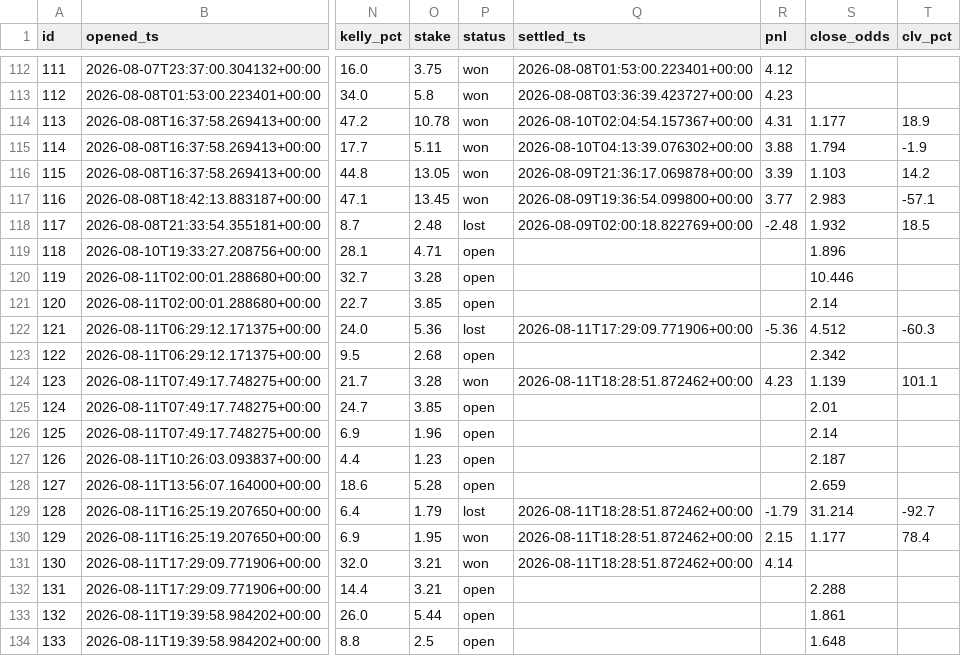
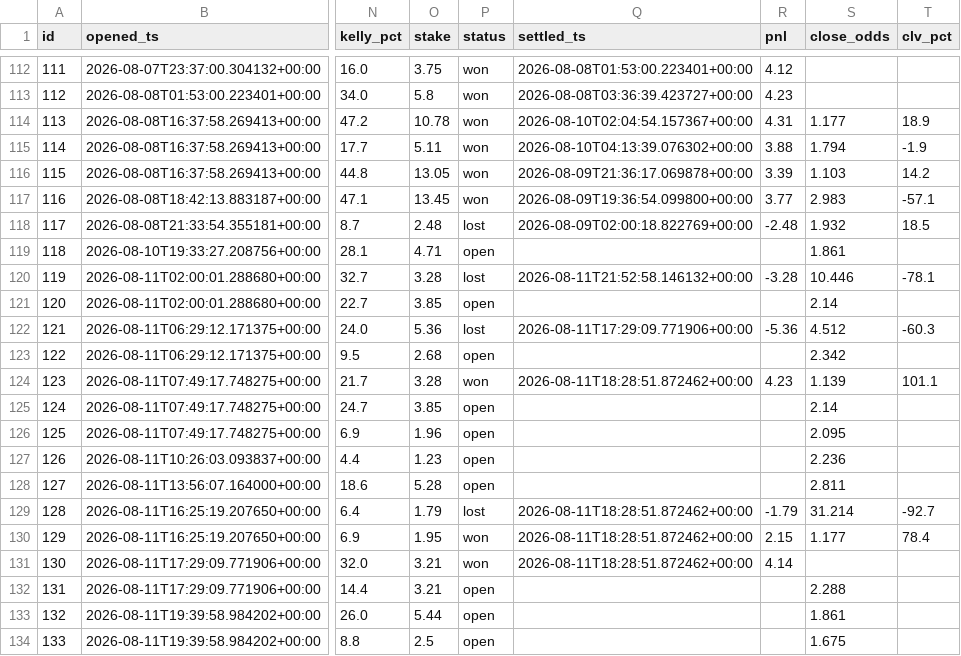
Before and after one commit to JorgeCampe/tennis-signals-bot, a CSV file: tennis_signals_bot/data/positions.csv, drawn as a sheet; only a part is shown, gaps mark what is left out; the diff names each change by its address in the sheet, - before the commit and + after, or states it on an @@ line.

```diff
--- a/tennis_signals_bot/data/positions.csv
+++ b/tennis_signals_bot/data/positions.csv
-S119 (close_odds): 1.896
+S119 (close_odds): 1.861
-P120 (status): open
+P120 (status): lost
-Q120 (settled_ts): (empty)
+Q120 (settled_ts): 2026-08-11T21:52:58.146132+00:00
-R120 (pnl): (empty)
+R120 (pnl): -3.28
-T120 (clv_pct): (empty)
+T120 (clv_pct): -78.1
-S125 (close_odds): 2.01
+S125 (close_odds): 2.14
-S126 (close_odds): 2.14
+S126 (close_odds): 2.095
-S127 (close_odds): 2.187
+S127 (close_odds): 2.236
-S128 (close_odds): 2.659
+S128 (close_odds): 2.811
-S134 (close_odds): 1.648
+S134 (close_odds): 1.675
```
Also changed, not shown: tennis_signals_bot/data/equity.csv, tennis_signals_bot/data/signals.csv, 2 other files.
